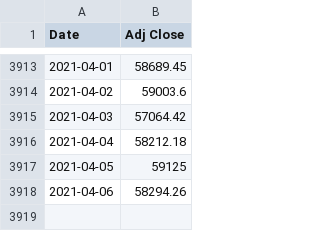
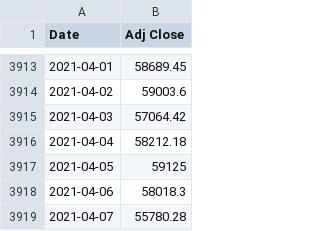
Before and after one commit to tmacleod/trading, a CSV file: data/btc_daily.csv, drawn as a sheet; only a part is shown, gaps mark what is left out.

Commit message:
Update btc_daily.csv

```diff
--- a/data/btc_daily.csv
+++ b/data/btc_daily.csv
@@ -3917,2 +3917,3 @@ Date,Adj Close
 2021-04-05,59125
-2021-04-06,58294.26
+2021-04-06,58018.3
+2021-04-07,55780.28
```
